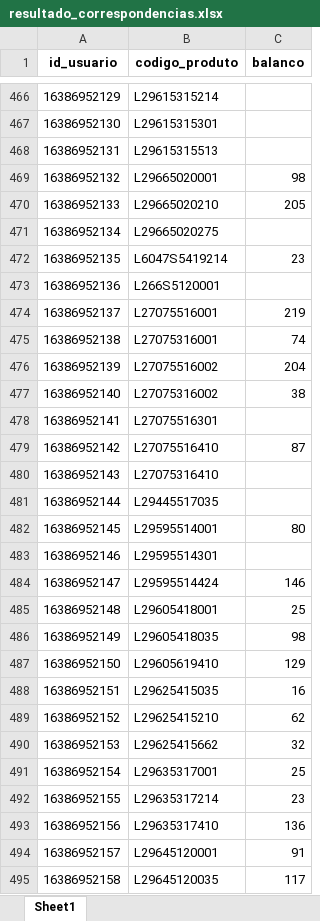
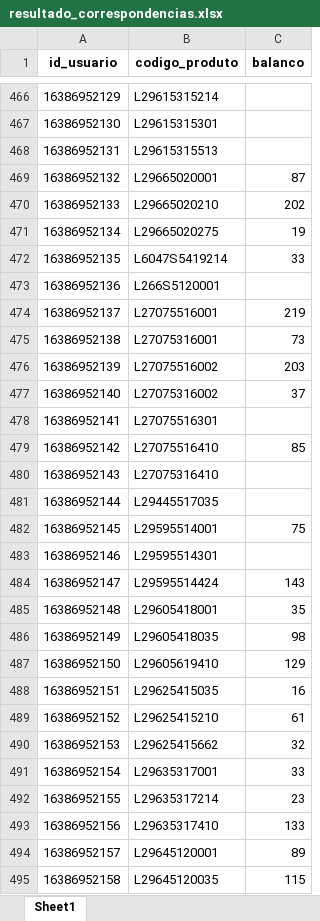
Before and after one commit to V1ctzzzC/marchon, an Excel workbook: resultado_correspondencias.xlsx, sheet Sheet1, drawn as a sheet; only a part is shown, gaps mark what is left out; values as stored, in another font and other column widths than the file's, no borders; the diff covers the shown part only; the diff names each change by its address in the sheet, - before the commit and + after, or states it on an @@ line.

```diff
--- a/resultado_correspondencias.xlsx (sheet Sheet1)
+++ b/resultado_correspondencias.xlsx (sheet Sheet1)
-C469 (balanco): 98
+C469 (balanco): 87
-C470 (balanco): 205
+C470 (balanco): 202
-C471 (balanco): (empty)
+C471 (balanco): 19
-C472 (balanco): 23
+C472 (balanco): 33
-C475 (balanco): 74
+C475 (balanco): 73
-C476 (balanco): 204
+C476 (balanco): 203
-C477 (balanco): 38
+C477 (balanco): 37
-C479 (balanco): 87
+C479 (balanco): 85
-C482 (balanco): 80
+C482 (balanco): 75
-C484 (balanco): 146
+C484 (balanco): 143
-C485 (balanco): 25
+C485 (balanco): 35
-C489 (balanco): 62
+C489 (balanco): 61
-C491 (balanco): 25
+C491 (balanco): 33
-C493 (balanco): 136
+C493 (balanco): 133
-C494 (balanco): 91
+C494 (balanco): 89
-C495 (balanco): 117
+C495 (balanco): 115
```
Also changed, not shown: 456 edited cells elsewhere in this sheet.
